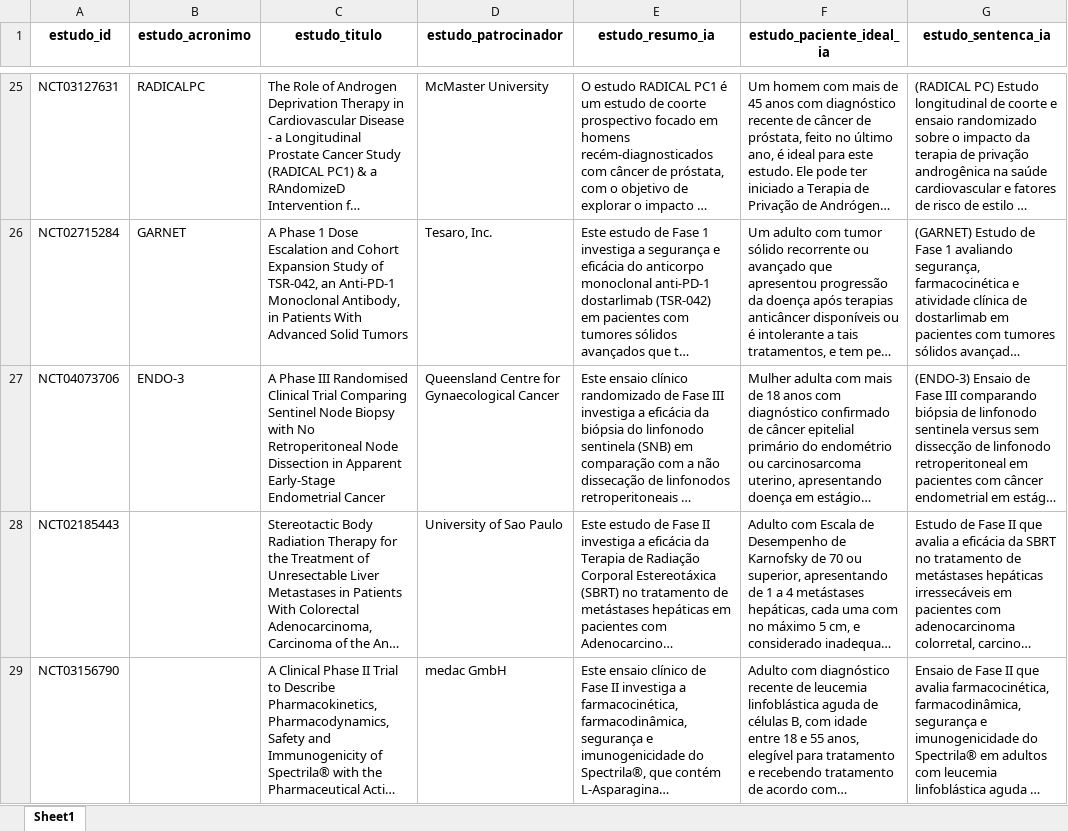
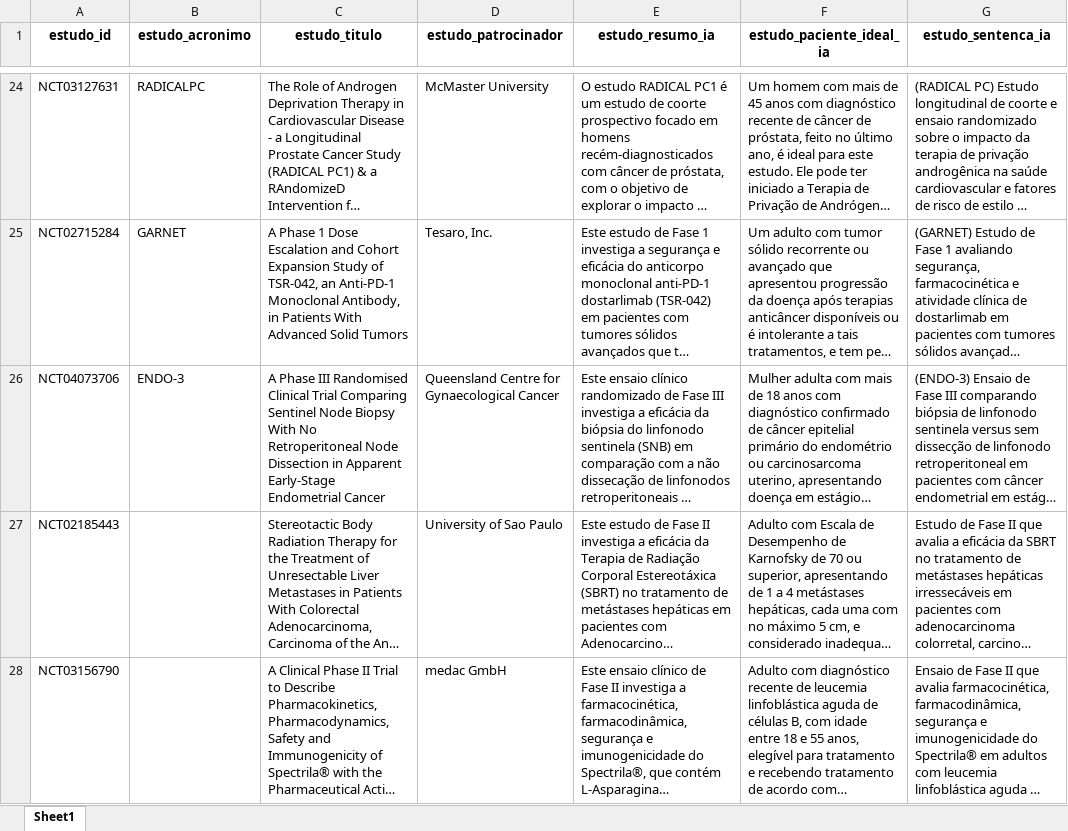
Before and after one commit to felippelazar/CancerTrialsBR, an Excel workbook: data/cancer_trials_db.xlsx, sheet Sheet1, drawn as a sheet; only a part is shown, gaps mark what is left out; long unchanged cells end in …; values as stored, in another font and other column widths than the file's, no borders; addresses are those after the commit; the diff covers the shown part only; the diff names each change by its address in the sheet, - before the commit and + after, or states it on an @@ line.

```diff
--- a/data/cancer_trials_db.xlsx (sheet Sheet1)
+++ b/data/cancer_trials_db.xlsx (sheet Sheet1)
-C26 (estudo_titulo): …Node Biopsy with No Retroperitoneal…
+C26 (estudo_titulo): …Node Biopsy With No Retroperitoneal…
```
Also changed, not shown: 3 added rows, 2 removed rows, 4 moved rows and 18 edited cells elsewhere in this sheet, 57 other files.
